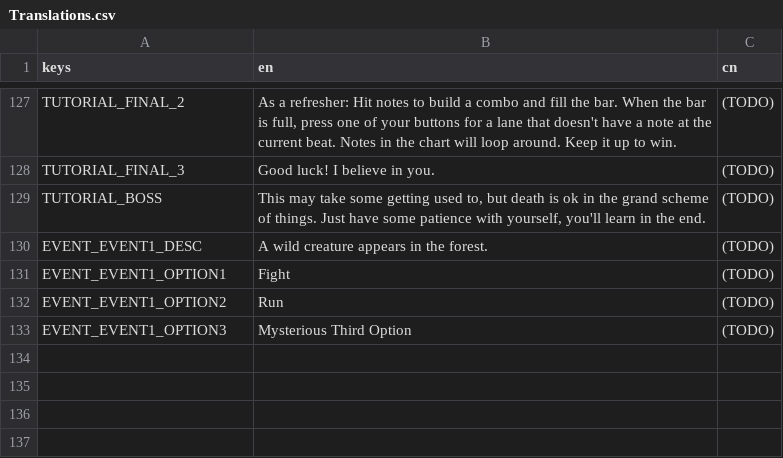
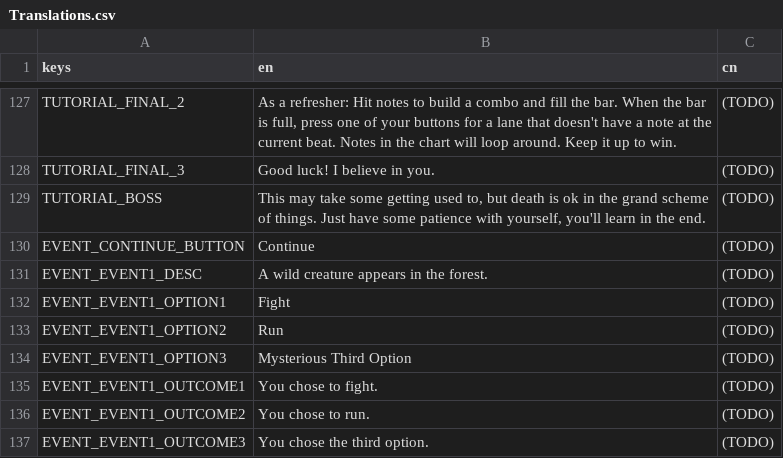
Before and after one commit to Project-Funk-Engine/ProjectFunkEngine, a CSV file: Globals/Translations/Translations.csv, drawn as a sheet; only a part is shown, gaps mark what is left out.

Commit message:
Event outcomes added

```diff
--- a/Globals/Translations/Translations.csv
+++ b/Globals/Translations/Translations.csv
@@ -129,2 +129,3 @@ TUTORIAL_FINAL_3,"Good luck! I believe in you.",(TODO)
 TUTORIAL_BOSS,"This may take some getting used to, but death is ok in the grand scheme of things. Just have some patience with yourself, you'll learn in the end.",(TODO)
+EVENT_CONTINUE_BUTTON,"Continue",(TODO)
 EVENT_EVENT1_DESC,"A wild creature appears in the forest.",(TODO)
@@ -133 +134,4 @@ EVENT_EVENT1_OPTION2,Run,(TODO)
 EVENT_EVENT1_OPTION3,Mysterious Third Option,(TODO)
+EVENT_EVENT1_OUTCOME1,"You chose to fight.",(TODO)
+EVENT_EVENT1_OUTCOME2,"You chose to run.",(TODO)
+EVENT_EVENT1_OUTCOME3,"You chose the third option.",(TODO)
```
Also changed, not shown: 3 other files.
